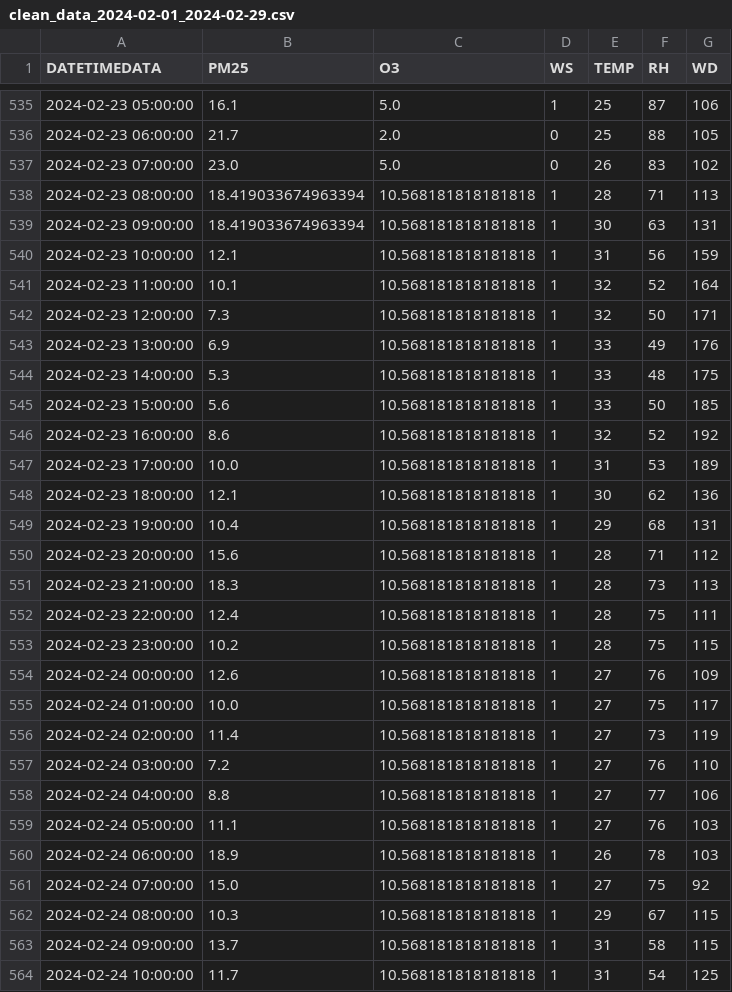
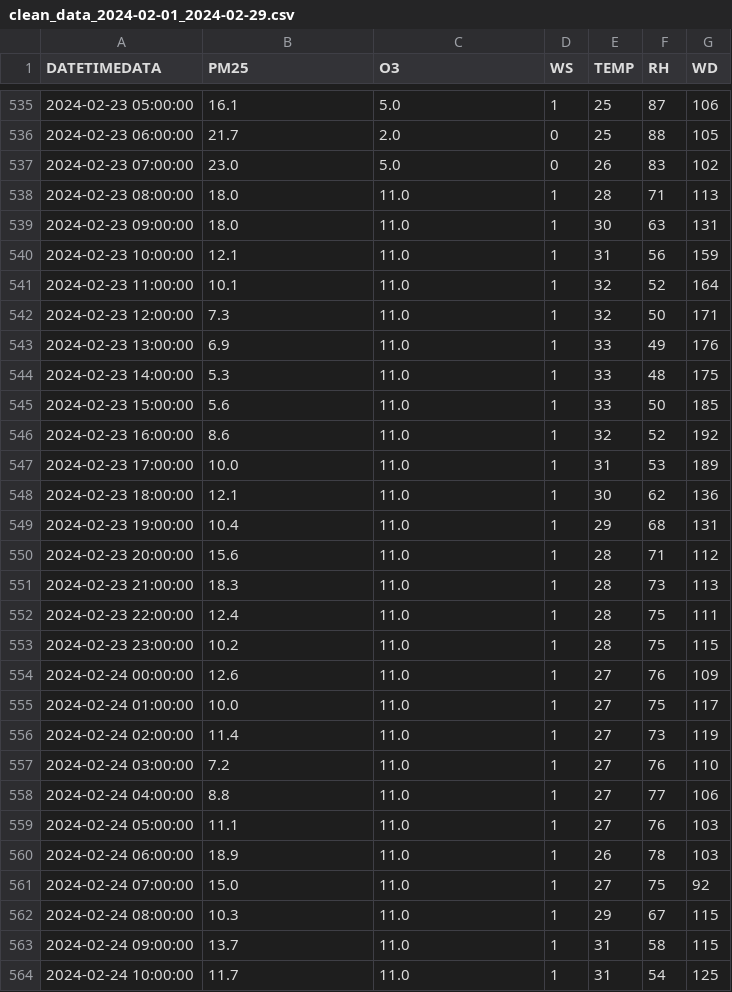
Before and after one commit to Pikcolo/team_project, a CSV file: clean_data_2024-02-01_2024-02-29.csv, drawn as a sheet; only a part is shown, gaps mark what is left out; the diff covers the shown part only.

Commit message:
fix clean data

```diff
--- a/clean_data_2024-02-01_2024-02-29.csv
+++ b/clean_data_2024-02-01_2024-02-29.csv
@@ -537,28 +537,28 @@ DATETIMEDATA,PM25,O3,WS,TEMP,RH,WD
 2024-02-23 07:00:00,23.0,5.0,0,26,83,102
-2024-02-23 08:00:00,18.419033674963394,10.568181818181818,1,28,71,113
-2024-02-23 09:00:00,18.419033674963394,10.568181818181818,1,30,63,131
-2024-02-23 10:00:00,12.1,10.568181818181818,1,31,56,159
-2024-02-23 11:00:00,10.1,10.568181818181818,1,32,52,164
-2024-02-23 12:00:00,7.3,10.568181818181818,1,32,50,171
-2024-02-23 13:00:00,6.9,10.568181818181818,1,33,49,176
-2024-02-23 14:00:00,5.3,10.568181818181818,1,33,48,175
-2024-02-23 15:00:00,5.6,10.568181818181818,1,33,50,185
-2024-02-23 16:00:00,8.6,10.568181818181818,1,32,52,192
-2024-02-23 17:00:00,10.0,10.568181818181818,1,31,53,189
-2024-02-23 18:00:00,12.1,10.568181818181818,1,30,62,136
-2024-02-23 19:00:00,10.4,10.568181818181818,1,29,68,131
-2024-02-23 20:00:00,15.6,10.568181818181818,1,28,71,112
-2024-02-23 21:00:00,18.3,10.568181818181818,1,28,73,113
-2024-02-23 22:00:00,12.4,10.568181818181818,1,28,75,111
-2024-02-23 23:00:00,10.2,10.568181818181818,1,28,75,115
-2024-02-24 00:00:00,12.6,10.568181818181818,1,27,76,109
-2024-02-24 01:00:00,10.0,10.568181818181818,1,27,75,117
-2024-02-24 02:00:00,11.4,10.568181818181818,1,27,73,119
-2024-02-24 03:00:00,7.2,10.568181818181818,1,27,76,110
-2024-02-24 04:00:00,8.8,10.568181818181818,1,27,77,106
-2024-02-24 05:00:00,11.1,10.568181818181818,1,27,76,103
-2024-02-24 06:00:00,18.9,10.568181818181818,1,26,78,103
-2024-02-24 07:00:00,15.0,10.568181818181818,1,27,75,92
-2024-02-24 08:00:00,10.3,10.568181818181818,1,29,67,115
-2024-02-24 09:00:00,13.7,10.568181818181818,1,31,58,115
-2024-02-24 10:00:00,11.7,10.568181818181818,1,31,54,125
+2024-02-23 08:00:00,18.0,11.0,1,28,71,113
+2024-02-23 09:00:00,18.0,11.0,1,30,63,131
+2024-02-23 10:00:00,12.1,11.0,1,31,56,159
+2024-02-23 11:00:00,10.1,11.0,1,32,52,164
+2024-02-23 12:00:00,7.3,11.0,1,32,50,171
+2024-02-23 13:00:00,6.9,11.0,1,33,49,176
+2024-02-23 14:00:00,5.3,11.0,1,33,48,175
+2024-02-23 15:00:00,5.6,11.0,1,33,50,185
+2024-02-23 16:00:00,8.6,11.0,1,32,52,192
+2024-02-23 17:00:00,10.0,11.0,1,31,53,189
+2024-02-23 18:00:00,12.1,11.0,1,30,62,136
+2024-02-23 19:00:00,10.4,11.0,1,29,68,131
+2024-02-23 20:00:00,15.6,11.0,1,28,71,112
+2024-02-23 21:00:00,18.3,11.0,1,28,73,113
+2024-02-23 22:00:00,12.4,11.0,1,28,75,111
+2024-02-23 23:00:00,10.2,11.0,1,28,75,115
+2024-02-24 00:00:00,12.6,11.0,1,27,76,109
+2024-02-24 01:00:00,10.0,11.0,1,27,75,117
+2024-02-24 02:00:00,11.4,11.0,1,27,73,119
+2024-02-24 03:00:00,7.2,11.0,1,27,76,110
+2024-02-24 04:00:00,8.8,11.0,1,27,77,106
+2024-02-24 05:00:00,11.1,11.0,1,27,76,103
+2024-02-24 06:00:00,18.9,11.0,1,26,78,103
+2024-02-24 07:00:00,15.0,11.0,1,27,75,92
+2024-02-24 08:00:00,10.3,11.0,1,29,67,115
+2024-02-24 09:00:00,13.7,11.0,1,31,58,115
+2024-02-24 10:00:00,11.7,11.0,1,31,54,125
```
Also changed, not shown: 108 edited cells elsewhere in this file, modelpm25_regression_simulate.csv, 2 other files.
